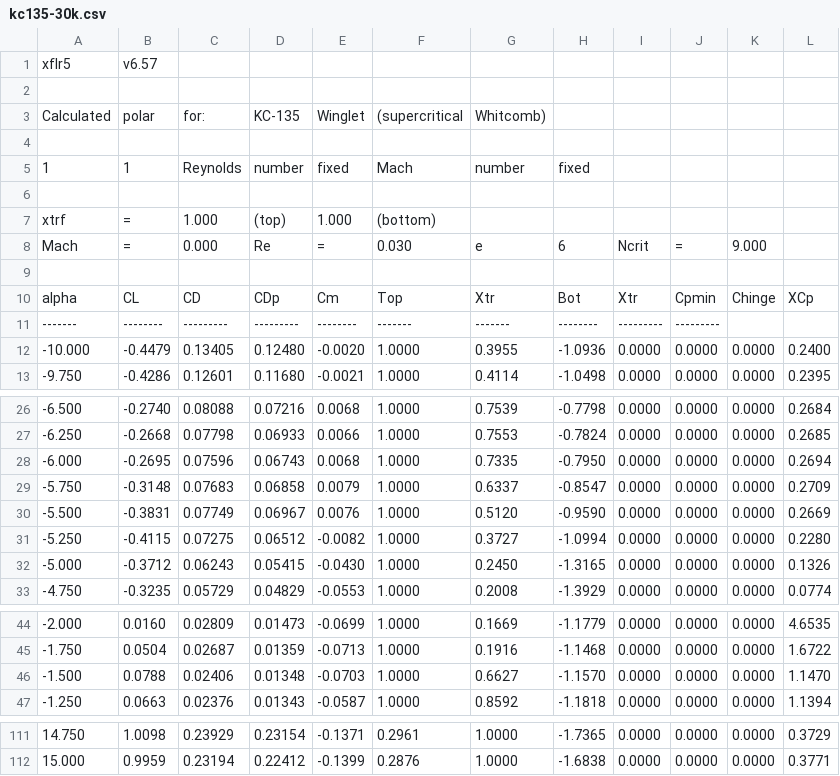
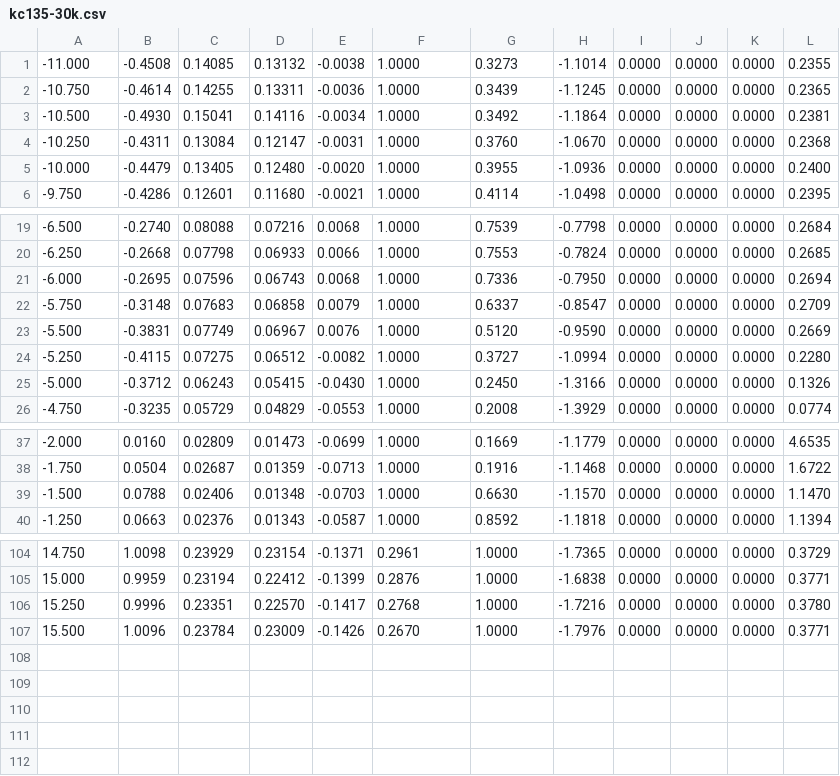
Before and after one commit to TvanZelderen/DSE_perfanalysis, a CSV file: airfoil_database/kc135-30k.csv, drawn as a sheet; only a part is shown, gaps mark what is left out.

```diff
--- a/airfoil_database/kc135-30k.csv
+++ b/airfoil_database/kc135-30k.csv
@@ -1,12 +1,5 @@
-xflr5,v6.57
-
-Calculated,polar,for:,KC-135,Winglet,(supercritical,Whitcomb)
-
-1,1,Reynolds,number,fixed,Mach,number,fixed
-
-xtrf,=,1.000,(top),1.000,(bottom)
-Mach,=,0.000,Re,=,0.030,e,6,Ncrit,=,9.000
-
-alpha,CL,CD,CDp,Cm,Top,Xtr,Bot,Xtr,Cpmin,Chinge,XCp
--------,--------,---------,---------,--------,-------,-------,--------,---------,---------
+-11.000,-0.4508,0.14085,0.13132,-0.0038,1.0000,0.3273,-1.1014,0.0000,0.0000,0.0000,0.2355
+-10.750,-0.4614,0.14255,0.13311,-0.0036,1.0000,0.3439,-1.1245,0.0000,0.0000,0.0000,0.2365
+-10.500,-0.4930,0.15041,0.14116,-0.0034,1.0000,0.3492,-1.1864,0.0000,0.0000,0.0000,0.2381
+-10.250,-0.4311,0.13084,0.12147,-0.0031,1.0000,0.3760,-1.0670,0.0000,0.0000,0.0000,0.2368
 -10.000,-0.4479,0.13405,0.12480,-0.0020,1.0000,0.3955,-1.0936,0.0000,0.0000,0.0000,0.2400
@@ -27,3 +20,3 @@ alpha,CL,CD,CDp,Cm,Top,Xtr,Bot,Xtr,Cpmin,Chinge,XCp
 -6.250,-0.2668,0.07798,0.06933,0.0066,1.0000,0.7553,-0.7824,0.0000,0.0000,0.0000,0.2685
--6.000,-0.2695,0.07596,0.06743,0.0068,1.0000,0.7335,-0.7950,0.0000,0.0000,0.0000,0.2694
+-6.000,-0.2695,0.07596,0.06743,0.0068,1.0000,0.7336,-0.7950,0.0000,0.0000,0.0000,0.2694
 -5.750,-0.3148,0.07683,0.06858,0.0079,1.0000,0.6337,-0.8547,0.0000,0.0000,0.0000,0.2709
@@ -31,3 +24,3 @@ alpha,CL,CD,CDp,Cm,Top,Xtr,Bot,Xtr,Cpmin,Chinge,XCp
 -5.250,-0.4115,0.07275,0.06512,-0.0082,1.0000,0.3727,-1.0994,0.0000,0.0000,0.0000,0.2280
--5.000,-0.3712,0.06243,0.05415,-0.0430,1.0000,0.2450,-1.3165,0.0000,0.0000,0.0000,0.1326
+-5.000,-0.3712,0.06243,0.05415,-0.0430,1.0000,0.2450,-1.3166,0.0000,0.0000,0.0000,0.1326
 -4.750,-0.3235,0.05729,0.04829,-0.0553,1.0000,0.2008,-1.3929,0.0000,0.0000,0.0000,0.0774
@@ -45,3 +38,3 @@ alpha,CL,CD,CDp,Cm,Top,Xtr,Bot,Xtr,Cpmin,Chinge,XCp
 -1.750,0.0504,0.02687,0.01359,-0.0713,1.0000,0.1916,-1.1468,0.0000,0.0000,0.0000,1.6722
--1.500,0.0788,0.02406,0.01348,-0.0703,1.0000,0.6627,-1.1570,0.0000,0.0000,0.0000,1.1470
+-1.500,0.0788,0.02406,0.01348,-0.0703,1.0000,0.6630,-1.1570,0.0000,0.0000,0.0000,1.1470
 -1.250,0.0663,0.02376,0.01343,-0.0587,1.0000,0.8592,-1.1818,0.0000,0.0000,0.0000,1.1394
@@ -112 +105,3 @@ alpha,CL,CD,CDp,Cm,Top,Xtr,Bot,Xtr,Cpmin,Chinge,XCp
 15.000,0.9959,0.23194,0.22412,-0.1399,0.2876,1.0000,-1.6838,0.0000,0.0000,0.0000,0.3771
+15.250,0.9996,0.23351,0.22570,-0.1417,0.2768,1.0000,-1.7216,0.0000,0.0000,0.0000,0.3780
+15.500,1.0096,0.23784,0.23009,-0.1426,0.2670,1.0000,-1.7976,0.0000,0.0000,0.0000,0.3771
```
Also changed, not shown: airfoil_database/kc135-100k.csv, airfoil_database/kc135-250k.csv, 11 other files.
